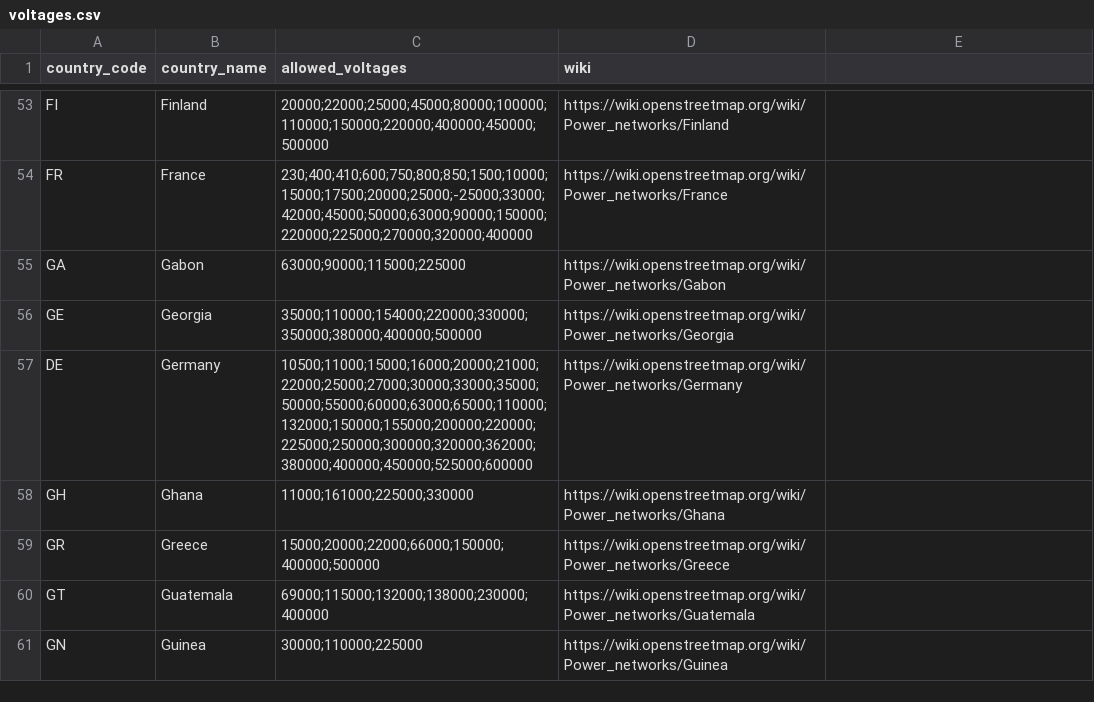
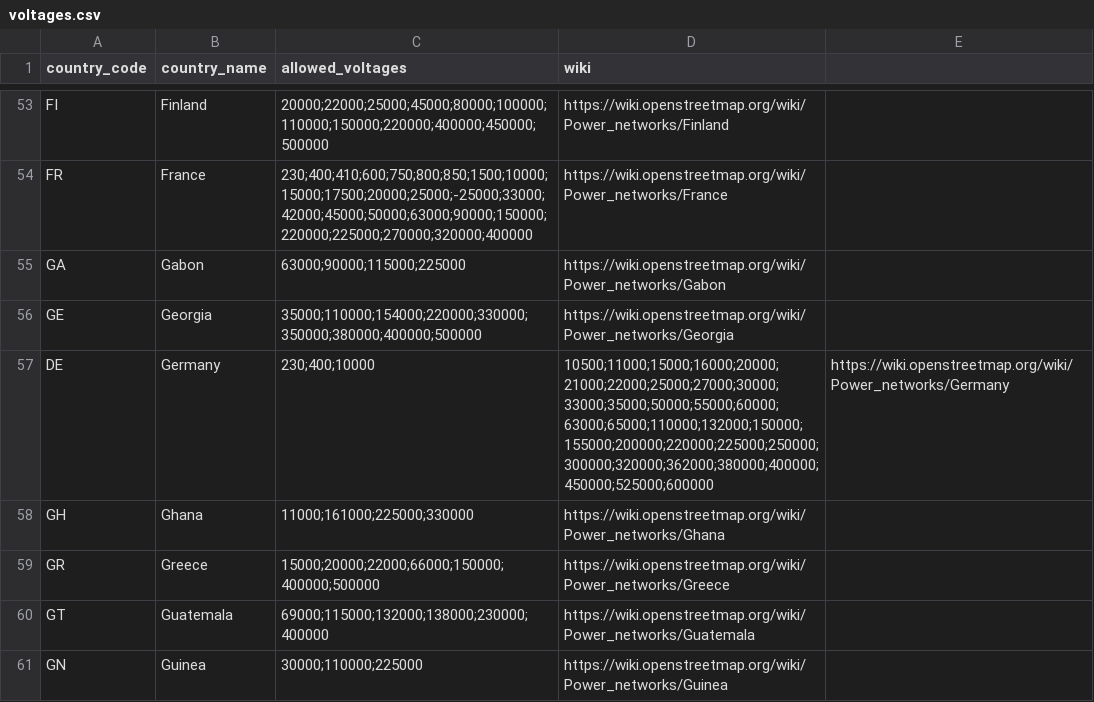
Before and after one commit to open-energy-transition/validate-my-grid, a CSV file: data/voltages.csv, drawn as a sheet; only a part is shown, gaps mark what is left out.

Commit message:
Add voltages to Germany

```diff
--- a/data/voltages.csv
+++ b/data/voltages.csv
@@ -56,3 +56,3 @@ GA,Gabon,63000;90000;115000;225000,https://wiki.openstreetmap.org/wiki/Power_net
 GE,Georgia,35000;110000;154000;220000;330000;350000;380000;400000;500000,https://wiki.openstreetmap.org/wiki/Power_networks/Georgia
-DE,Germany,10500;11000;15000;16000;20000;21000;22000;25000;27000;30000;33000;35000;50000;55000;60000;63000;65000;110000;132000;150000;155000;200000;220000;225000;250000;300000;320000;362000;380000;400000;450000;525000;600000,https://wiki.openstreetmap.org/wiki/Power_networks/Germany
+DE,Germany,230;400;10000,10500;11000;15000;16000;20000;21000;22000;25000;27000;30000;33000;35000;50000;55000;60000;63000;65000;110000;132000;150000;155000;200000;220000;225000;250000;300000;320000;362000;380000;400000;450000;525000;600000,https://wiki.openstreetmap.org/wiki/Power_networks/Germany
 GH,Ghana,11000;161000;225000;330000,https://wiki.openstreetmap.org/wiki/Power_networks/Ghana
```
